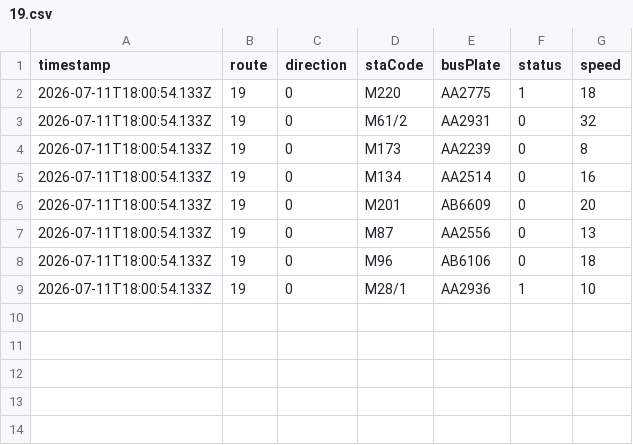
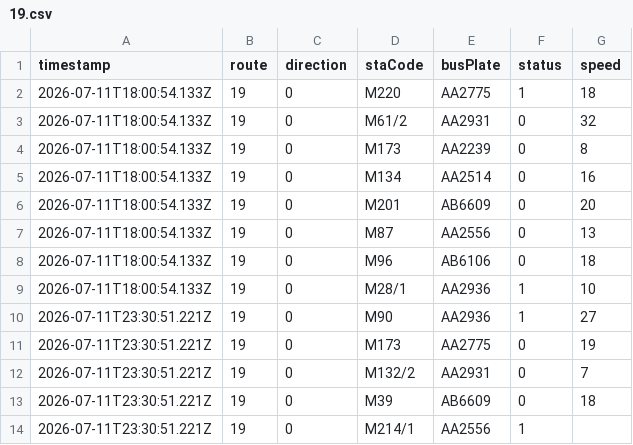
Before and after one commit to ChiHin-Lio/macau-bus-data, a CSV file: raw_logs/19.csv, drawn as a sheet; the diff names each change by its address in the sheet, - before the commit and + after, or states it on an @@ line.

Commit message:
scraper: update 19.csv via Cloudflare Worker

```diff
--- a/raw_logs/19.csv
+++ b/raw_logs/19.csv
+row 10: 2026-07-11T23:30:51.221Z | 19 | 0 | M90 | AA2936 | 1 | 27
+row 11: 2026-07-11T23:30:51.221Z | 19 | 0 | M173 | AA2775 | 0 | 19
+row 12: 2026-07-11T23:30:51.221Z | 19 | 0 | M132/2 | AA2931 | 0 | 7
+row 13: 2026-07-11T23:30:51.221Z | 19 | 0 | M39 | AB6609 | 0 | 18
+row 14: 2026-07-11T23:30:51.221Z | 19 | 0 | M214/1 | AA2556 | 1
```
